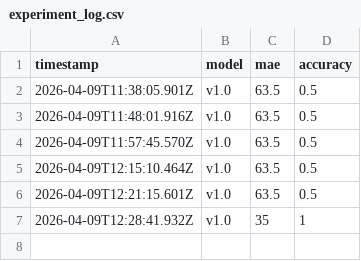
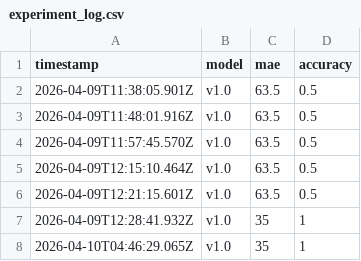
Before and after one commit to kalviumcommunity/Rebot-AI_Resume_Analyzer, a CSV file: logs/experiment_log.csv, drawn as a sheet; the diff names each change by its address in the sheet, - before the commit and + after, or states it on an @@ line.

Commit message:
Understanding Data Leakage

```diff
--- a/logs/experiment_log.csv
+++ b/logs/experiment_log.csv
+row 8: 2026-04-10T04:46:29.065Z | v1.0 | 35 | 1
```
Also changed, not shown: 6 other files.
